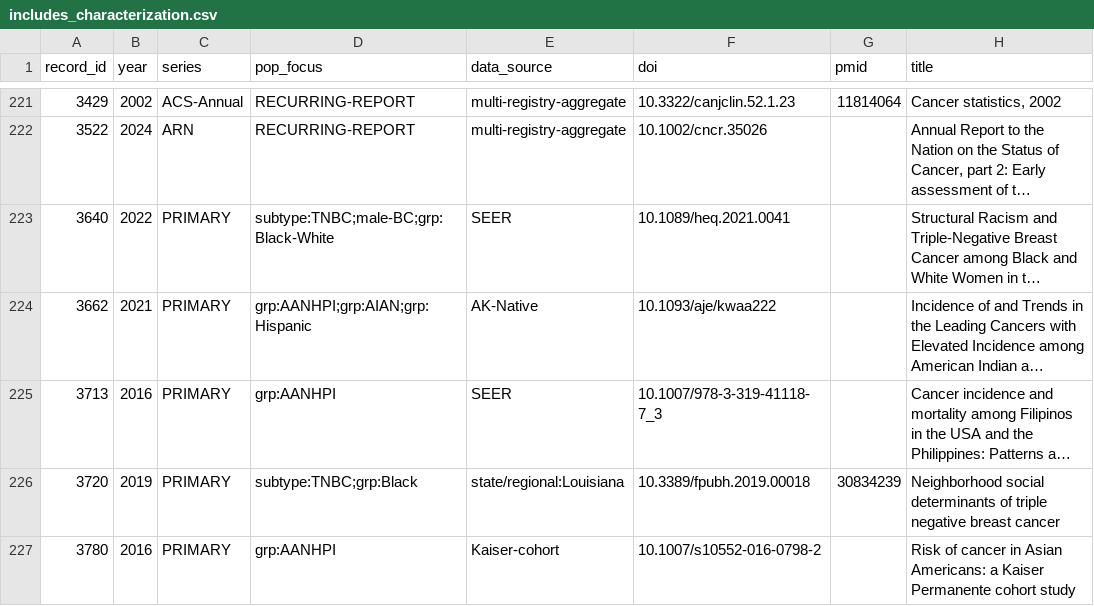
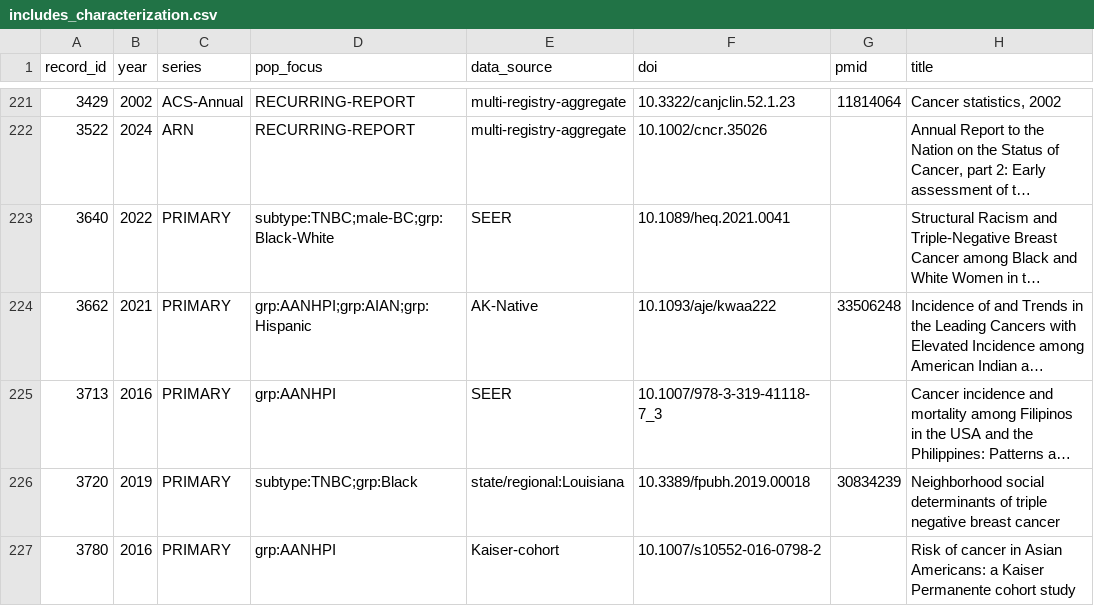
Before and after one commit to p16791918-lab/Meta, a CSV file: meta_agents/search_v2/includes_characterization.csv, drawn as a sheet; only a part is shown, gaps mark what is left out; long unchanged cells end in …; the diff names each change by its address in the sheet, - before the commit and + after, or states it on an @@ line.

```diff
--- a/meta_agents/search_v2/includes_characterization.csv
+++ b/meta_agents/search_v2/includes_characterization.csv
-G224 (pmid): (empty)
+G224 (pmid): 33506248
```
